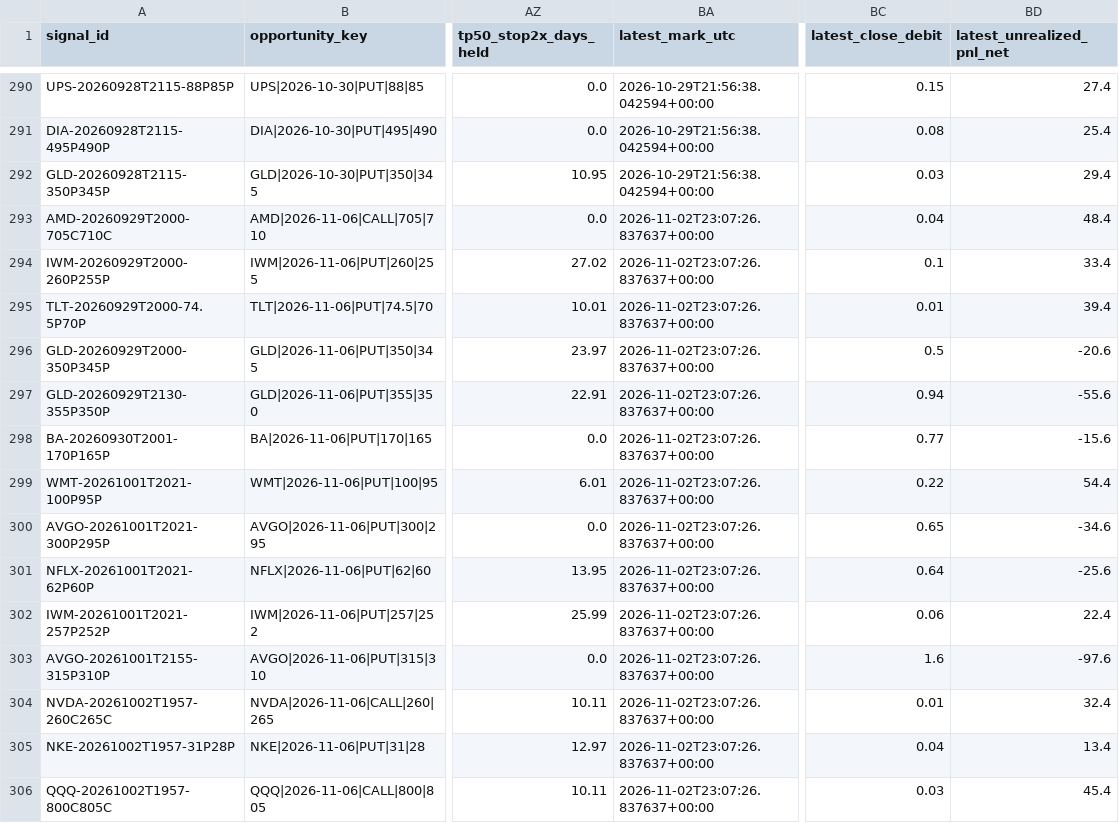
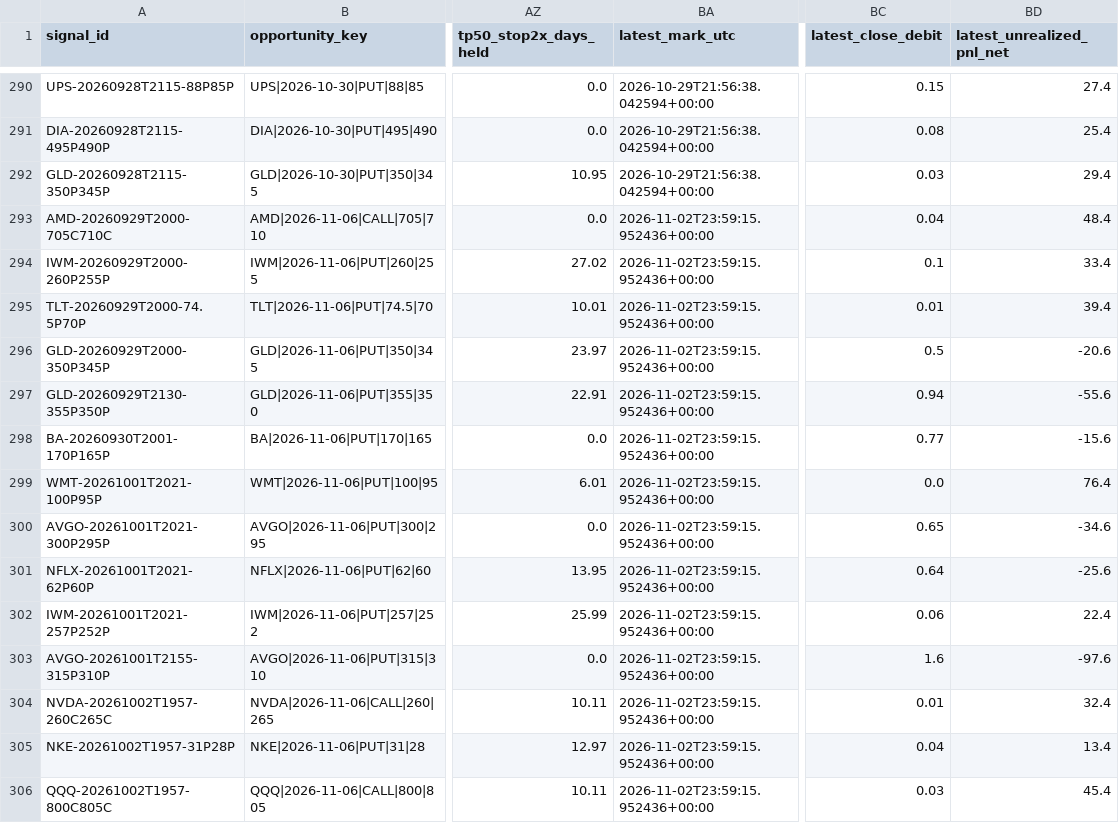
Before and after one commit to DavidGuimera/optionsview-alerts, a CSV file: data/optionsview_signals.csv, drawn as a sheet; only a part is shown, gaps mark what is left out; the diff covers the shown part only; the diff names each change by its address in the sheet, - before the commit and + after, or states it on an @@ line.

```diff
--- a/data/optionsview_signals.csv
+++ b/data/optionsview_signals.csv
-BA293:BA306 (latest_mark_utc): 2026-11-02T23:07:26.837637+00:00
+BA293:BA306 (latest_mark_utc): 2026-11-02T23:59:15.952436+00:00
-BC299 (latest_close_debit): 0.22
+BC299 (latest_close_debit): 0.0
-BD299 (latest_unrealized_pnl_net): 54.4
+BD299 (latest_unrealized_pnl_net): 76.4
```
Also changed, not shown: 171 edited cells elsewhere in this file, 2 other files.
